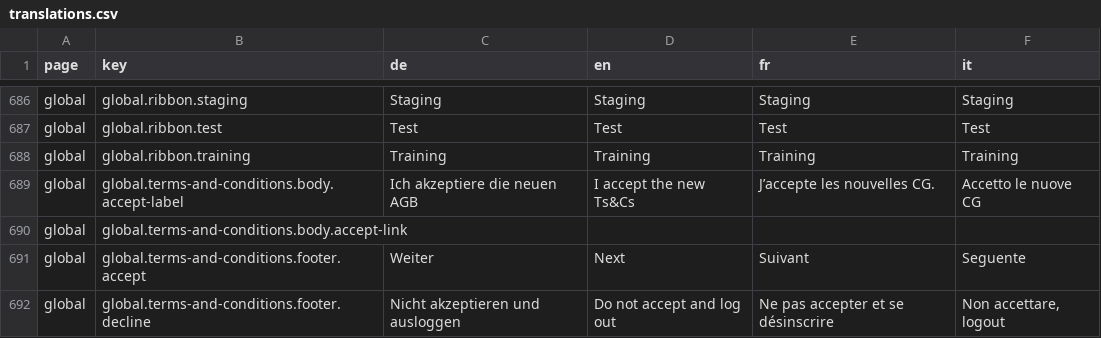
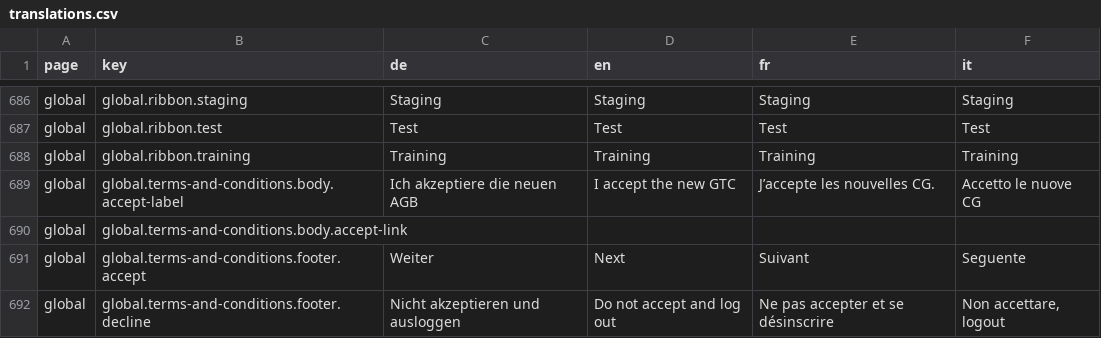
Before and after one commit to Eisfresser/jobroom2, a CSV file: src/main/webapp/i18n/translations.csv, drawn as a sheet; only a part is shown, gaps mark what is left out; the diff covers the shown part only.

```diff
--- a/src/main/webapp/i18n/translations.csv
+++ b/src/main/webapp/i18n/translations.csv
@@ -688,3 +688,3 @@ global,global.ribbon.test,Test,Test,Test,Test
 global,global.ribbon.training,Training,Training,Training,Training
-global,global.terms-and-conditions.body.accept-label,Ich akzeptiere die neuen AGB,I accept the new Ts&Cs,J’accepte les nouvelles CG.,Accetto le nuove CG
+global,global.terms-and-conditions.body.accept-label,Ich akzeptiere die neuen AGB,I accept the new GTC,J’accepte les nouvelles CG.,Accetto le nuove CG
 global,global.terms-and-conditions.body.accept-link,,,,
```
Also changed, not shown: 27 edited cells elsewhere in this file, 9 other files.
